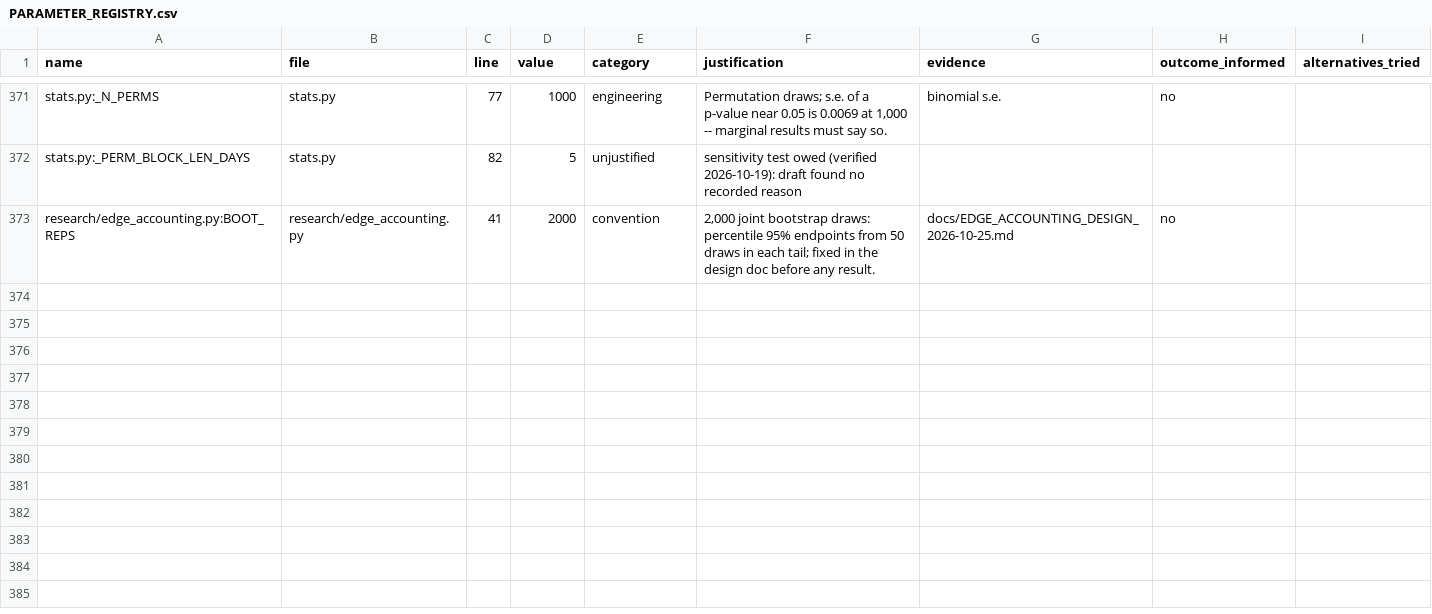
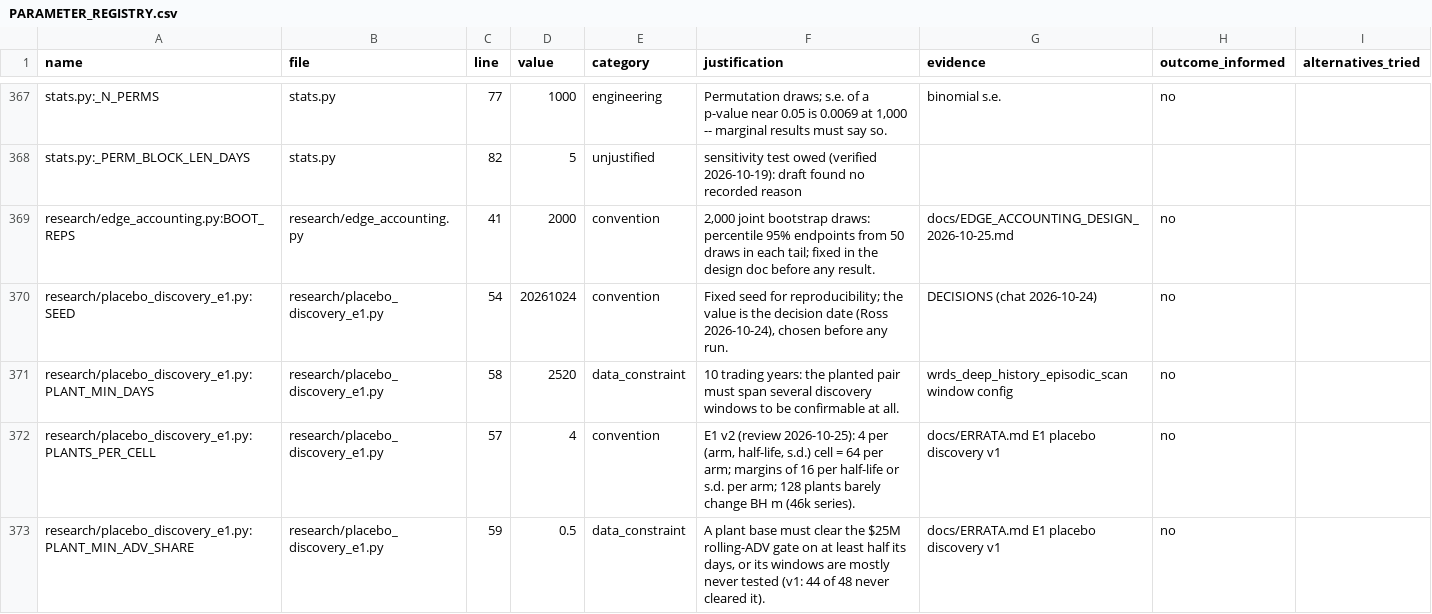
Before and after one commit to rossw811/CAMARF, a CSV file: docs/PARAMETER_REGISTRY.csv, drawn as a sheet; only a part is shown, gaps mark what is left out; the diff covers the shown part only.

```diff
--- a/docs/PARAMETER_REGISTRY.csv
+++ b/docs/PARAMETER_REGISTRY.csv
@@ -373 +369,5 @@ stats.py:_PERM_BLOCK_LEN_DAYS,stats.py,82,5,unjustified,sensitivity test owed (v
 research/edge_accounting.py:BOOT_REPS,research/edge_accounting.py,41,2000,convention,"2,000 joint bootstrap draws: percentile 95% endpoints from 50 draws in each tail; fixed in the design doc before any result.",docs/EDGE_ACCOUNTING_DESIGN_2026-10-25.md,no,
+research/placebo_discovery_e1.py:SEED,research/placebo_discovery_e1.py,54,20261024,convention,"Fixed seed for reproducibility; the value is the decision date (Ross 2026-10-24), chosen before any run.",DECISIONS (chat 2026-10-24),no,
+research/placebo_discovery_e1.py:PLANT_MIN_DAYS,research/placebo_discovery_e1.py,58,2520,data_constraint,10 trading years: the planted pair must span several discovery windows to be confirmable at all.,wrds_deep_history_episodic_scan window config,no,
+research/placebo_discovery_e1.py:PLANTS_PER_CELL,research/placebo_discovery_e1.py,57,4,convention,"E1 v2 (review 2026-10-25): 4 per (arm, half-life, s.d.) cell = 64 per arm; margins of 16 per half-life or s.d. per arm; 128 plants barely change BH m (46k series).",docs/ERRATA.md E1 placebo discovery v1,no,
+research/placebo_discovery_e1.py:PLANT_MIN_ADV_SHARE,research/placebo_discovery_e1.py,59,0.5,data_constraint,"A plant base must clear the $25M rolling-ADV gate on at least half its days, or its windows are mostly never tested (v1: 44 of 48 never cleared it).",docs/ERRATA.md E1 placebo discovery v1,no,
```
Also changed, not shown: 3 added rows and 4 removed rows elsewhere in this file, 5 other files.
